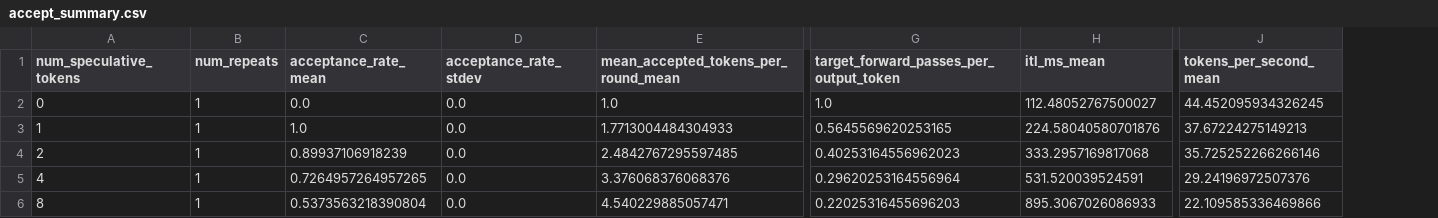
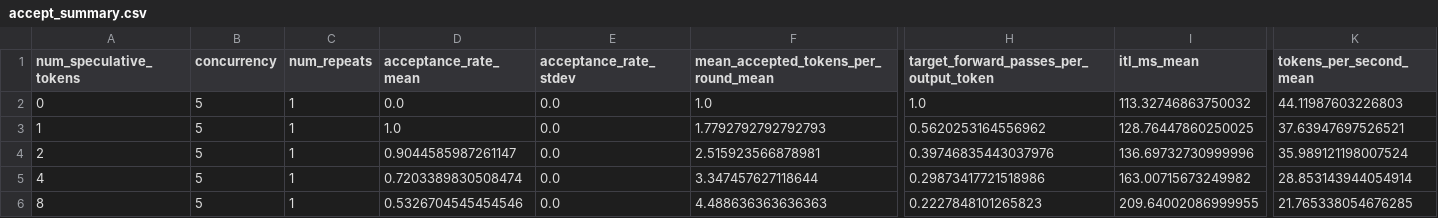
Before and after one commit to sairameshpv/lightserve, a CSV file: benchmarks/speculative_decoding/accept_summary.csv, drawn as a sheet; only a part is shown, gaps mark what is left out; addresses are those after the commit; the diff names each change by its address in the sheet, - before the commit and + after, or states it on an @@ line.

Commit message:
Fix ITL metric bug, add --concurrency, find real speedup at low concurrency
Fixes a real bug in measure_speedup.py's run_speculative_workload:
itl_seconds was recorded once per step() call, timestamped whenever a
request's output_token_ids grew, but a single verify round can commit
multiple tokens at once (the whole mechanism of speculative decoding) --
each sample silently represented "time since the last round," not "time
for the last token," without dividing by how many tokens actually
landed. Harmless for K=0 (always exactly 1 token/step), which is why
nothing caught it until a low-concurrency K>0 run's itl_ms and
tokens_per_second stopped agreeing with each other. Fixed: the gap now
splits evenly across however many tokens a round actually committed,
one record per token. Corrects the ## Status table's itl_ms column
(e.g. K=8 was 895ms, now 209.6ms) -- acceptance_rate/
mean_accepted_tokens_per_round/tokens_per_second came from separate code
paths and were never affected.

Adds --concurrency: groups the 5 prompts into groups of N, run
sequentially with a fresh engine each (default N=len(prompts), today's
original one-group behavior, unchanged). warmup() primes with one
representative group instead of every group. New "concurrency" column
on all three CSVs for traceability across runs.

Rerunning at --concurrency 1 (every prompt fully alone) found a genuine
wall-clock speedup: K=1/2/4 all beat the non-speculative baseline (up to
~19% lower ITL, ~22% higher throughput at K=2), reversing the
concurrency=5 conclusion for moderate K. Likely explanation: a lone
decode step is memory-bandwidth-bound, so the GPU has slack a K+1-row
verify pass can absorb almost for free -- the classic mechanism behind
speculative decoding's real-world wins, mostly used up already at
concurrency=5's batched steps. This is also direct supporting evidence
for the vLLM comparison section's "workload shape, not implementation
overhead" hypothesis -- flagged there too, with vLLM-at-concurrency=1 as
the natural next step to fully close this out.

New README.md sections: "## Concurrency matters" (the new finding) and
"### A real bug in this script's own ITL metric" (the fix, documented
inline like this project's other real-bug writeups). New CSVs:
accept_summary_concurrency1.csv / accept_raw_concurrency1.csv /
step_latency_concurrency1.csv alongside the corrected default-run CSVs.

```diff
--- a/benchmarks/speculative_decoding/accept_summary.csv
+++ b/benchmarks/speculative_decoding/accept_summary.csv
+column B (concurrency), rows 2-6: all 5
-I2 (itl_ms_mean): 112.48052767500027
+I2 (itl_ms_mean): 113.32746863750032
-K2 (tokens_per_second_mean): 44.452095934326245
+K2 (tokens_per_second_mean): 44.11987603226803
-F3: 1.7713004484304933
+F3: 1.7792792792792793
-H3: 0.5645569620253165
+H3: 0.5620253164556962
-I3 (itl_ms_mean): 224.58040580701876
+I3 (itl_ms_mean): 128.76447860250025
-K3 (tokens_per_second_mean): 37.67224275149213
+K3 (tokens_per_second_mean): 37.63947697526521
-D4 (acceptance_rate_mean): 0.89937106918239
+D4 (acceptance_rate_mean): 0.9044585987261147
-F4: 2.4842767295597485
+F4: 2.515923566878981
-H4: 0.40253164556962023
+H4: 0.39746835443037976
-I4 (itl_ms_mean): 333.2957169817068
+I4 (itl_ms_mean): 136.69732730999996
-K4 (tokens_per_second_mean): 35.725252266266146
+K4 (tokens_per_second_mean): 35.989121198007524
-D5 (acceptance_rate_mean): 0.7264957264957265
+D5 (acceptance_rate_mean): 0.7203389830508474
-F5: 3.376068376068376
+F5: 3.347457627118644
-H5: 0.29620253164556964
+H5: 0.29873417721518986
-I5 (itl_ms_mean): 531.520039524591
+I5 (itl_ms_mean): 163.00715673249982
-K5 (tokens_per_second_mean): 29.24196972507376
+K5 (tokens_per_second_mean): 28.853143944054914
-D6 (acceptance_rate_mean): 0.5373563218390804
+D6 (acceptance_rate_mean): 0.5326704545454546
-F6: 4.540229885057471
+F6: 4.488636363636363
-H6: 0.22025316455696203
+H6: 0.2227848101265823
-I6 (itl_ms_mean): 895.3067026086933
+I6 (itl_ms_mean): 209.64002086999955
-K6 (tokens_per_second_mean): 22.109585336469866
+K6 (tokens_per_second_mean): 21.765338054676285
```
Also changed, not shown: benchmarks/speculative_decoding/accept_raw.csv, benchmarks/speculative_decoding/step_latency.csv, 5 other files.
